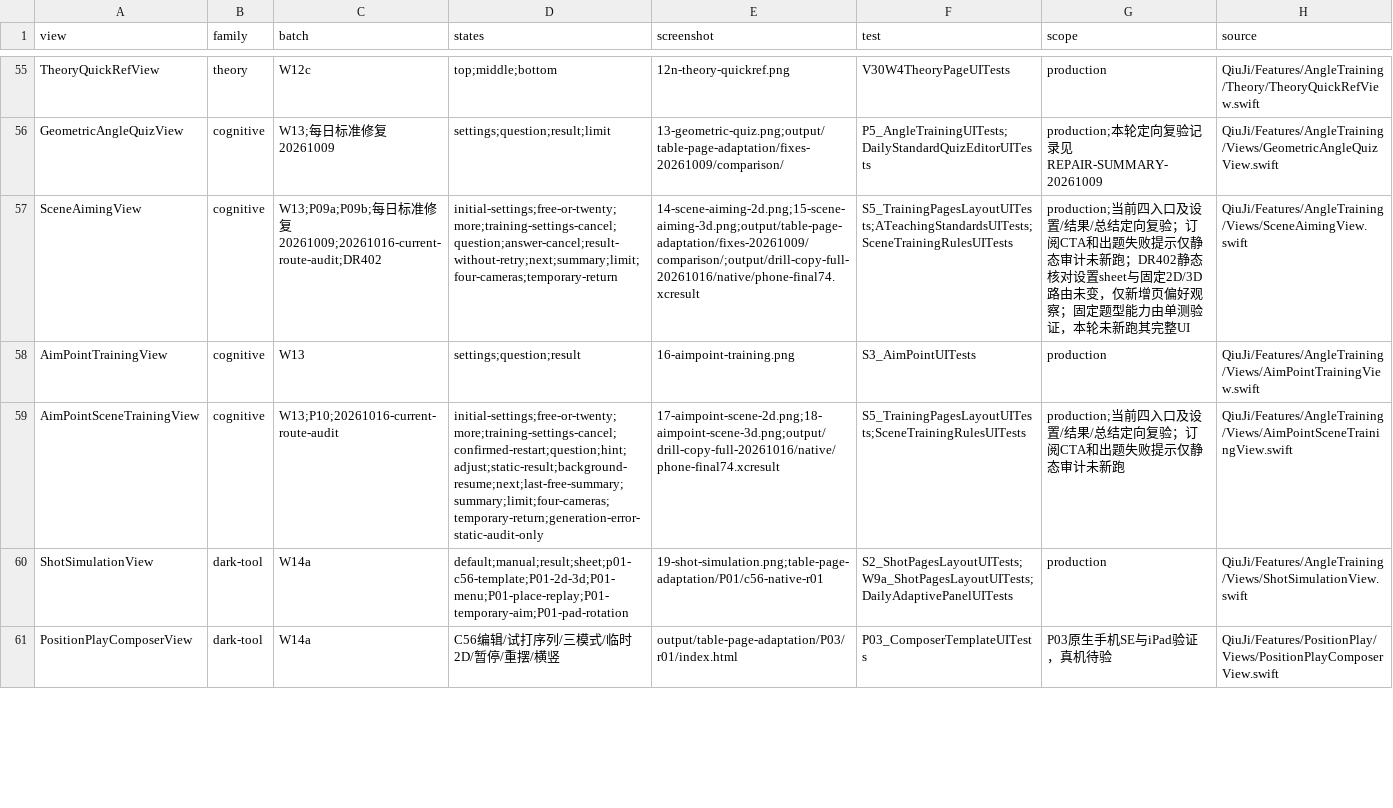
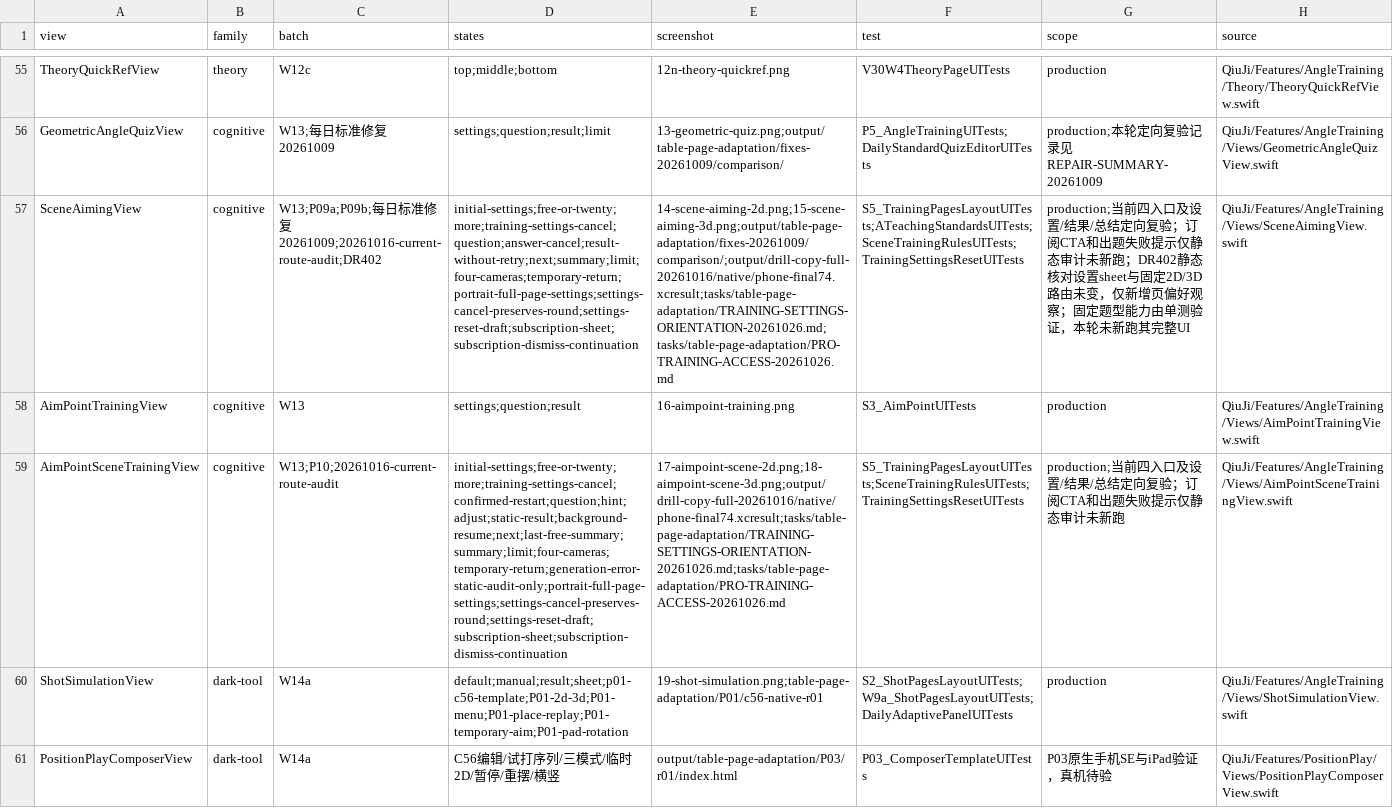
Before and after one commit to xinkuansong/Billiard-Trainer, a CSV file: docs/design/v47/route-coverage.csv, drawn as a sheet; only a part is shown, gaps mark what is left out; the diff covers the shown part only; the diff names each change by its address in the sheet, - before the commit and + after, or states it on an @@ line.

Commit message:
fix: reconcile route coverage and test write-surface registry
Retire obsolete standalone layout pages, register accuracy and separation practice, and audit current navigation and test output destinations. Refresh eight reviewed route signatures and add fifteen existing write surfaces without changing the verifier or app behavior.

Validation: full verify-gate, document-size gate, diff check, and three malformed-manifest refusal checks pass. App and simulator tests were not rerun for this documentation-only change.

```diff
--- a/docs/design/v47/route-coverage.csv
+++ b/docs/design/v47/route-coverage.csv
-D57 (states): initial-settings;free-or-twenty;more;training-settings-cancel;question;answer-cancel;result-without-retry;next;summary;limit;four-cameras;temporary-return
+D57 (states): initial-settings;free-or-twenty;more;training-settings-cancel;question;answer-cancel;result-without-retry;next;summary;limit;four-cameras;temporary-return;portrait-full-page-settings;settings-cancel-preserves-round;settings-reset-draft;subscription-sheet;subscription-dismiss-continuation
-E57 (screenshot): 14-scene-aiming-2d.png;15-scene-aiming-3d.png;output/table-page-adaptation/fixes-20261009/comparison/;output/drill-copy-full-20261016/native/phone-final74.xcresult
+E57 (screenshot): 14-scene-aiming-2d.png;15-scene-aiming-3d.png;output/table-page-adaptation/fixes-20261009/comparison/;output/drill-copy-full-20261016/native/phone-final74.xcresult;tasks/table-page-adaptation/TRAINING-SETTINGS-ORIENTATION-20261026.md;tasks/table-page-adaptation/PRO-TRAINING-ACCESS-20261026.md
-F57 (test): S5_TrainingPagesLayoutUITests;ATeachingStandardsUITests;SceneTrainingRulesUITests
+F57 (test): S5_TrainingPagesLayoutUITests;ATeachingStandardsUITests;SceneTrainingRulesUITests;TrainingSettingsResetUITests
-D59 (states): initial-settings;free-or-twenty;more;training-settings-cancel;confirmed-restart;question;hint;adjust;static-result;background-resume;next;last-free-summary;summary;limit;four-cameras;temporary-return;generation-error-static-audit-only
+D59 (states): initial-settings;free-or-twenty;more;training-settings-cancel;confirmed-restart;question;hint;adjust;static-result;background-resume;next;last-free-summary;summary;limit;four-cameras;temporary-return;generation-error-static-audit-only;portrait-full-page-settings;settings-cancel-preserves-round;settings-reset-draft;subscription-sheet;subscription-dismiss-continuation
-E59 (screenshot): 17-aimpoint-scene-2d.png;18-aimpoint-scene-3d.png;output/drill-copy-full-20261016/native/phone-final74.xcresult
+E59 (screenshot): 17-aimpoint-scene-2d.png;18-aimpoint-scene-3d.png;output/drill-copy-full-20261016/native/phone-final74.xcresult;tasks/table-page-adaptation/TRAINING-SETTINGS-ORIENTATION-20261026.md;tasks/table-page-adaptation/PRO-TRAINING-ACCESS-20261026.md
-F59 (test): S5_TrainingPagesLayoutUITests;SceneTrainingRulesUITests
+F59 (test): S5_TrainingPagesLayoutUITests;SceneTrainingRulesUITests;TrainingSettingsResetUITests
```
Also changed, not shown: 2 added rows, 2 removed rows and 12 edited cells elsewhere in this file, 5 other files.
